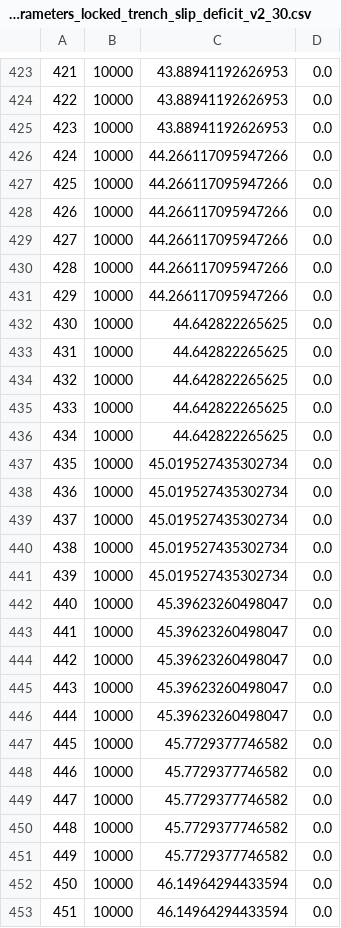
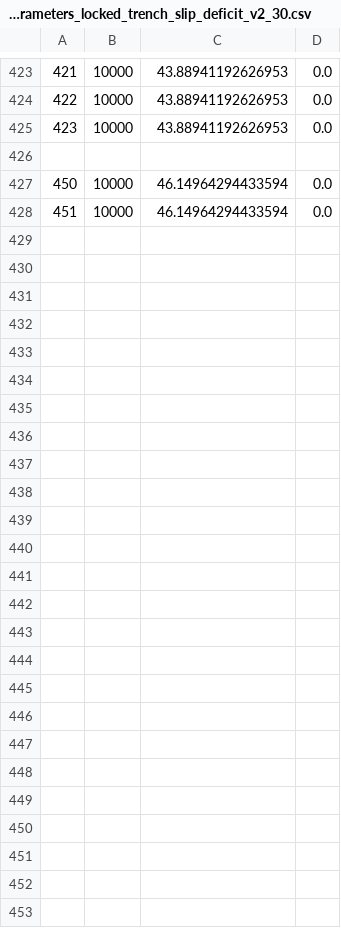
Before and after one commit to GNS-Science/nzshm-opensha, a CSV file: src/main/resources/deformationModels/dm_hk_tile_parameters_locked_trench_slip_deficit_v2_30.csv, drawn as a sheet; only a part is shown, gaps mark what is left out; the diff names each change by its address in the sheet, - before the commit and + after, or states it on an @@ line.

Commit message:
Update dm_hk_tile_parameters_locked_trench_slip_deficit_v2_30.csv

```diff
--- a/src/main/resources/deformationModels/dm_hk_tile_parameters_locked_trench_slip_deficit_v2_30.csv
+++ b/src/main/resources/deformationModels/dm_hk_tile_parameters_locked_trench_slip_deficit_v2_30.csv
-row 426: 424 | 10000 | 44.266117095947266 | 0.0
+row 426: (empty)
-row 427: 425 | 10000 | 44.266117095947266 | 0.0
-row 428: 426 | 10000 | 44.266117095947266 | 0.0
-row 429: 427 | 10000 | 44.266117095947266 | 0.0
-row 430: 428 | 10000 | 44.266117095947266 | 0.0
-row 431: 429 | 10000 | 44.266117095947266 | 0.0
-row 432: 430 | 10000 | 44.642822265625 | 0.0
-row 433: 431 | 10000 | 44.642822265625 | 0.0
-row 434: 432 | 10000 | 44.642822265625 | 0.0
-row 435: 433 | 10000 | 44.642822265625 | 0.0
-row 436: 434 | 10000 | 44.642822265625 | 0.0
-row 437: 435 | 10000 | 45.019527435302734 | 0.0
-row 438: 436 | 10000 | 45.019527435302734 | 0.0
-row 439: 437 | 10000 | 45.019527435302734 | 0.0
-row 440: 438 | 10000 | 45.019527435302734 | 0.0
-row 441: 439 | 10000 | 45.019527435302734 | 0.0
-row 442: 440 | 10000 | 45.39623260498047 | 0.0
-row 443: 441 | 10000 | 45.39623260498047 | 0.0
-row 444: 442 | 10000 | 45.39623260498047 | 0.0
-row 445: 443 | 10000 | 45.39623260498047 | 0.0
-row 446: 444 | 10000 | 45.39623260498047 | 0.0
-row 447: 445 | 10000 | 45.7729377746582 | 0.0
-row 448: 446 | 10000 | 45.7729377746582 | 0.0
-row 449: 447 | 10000 | 45.7729377746582 | 0.0
-row 450: 448 | 10000 | 45.7729377746582 | 0.0
-row 451: 449 | 10000 | 45.7729377746582 | 0.0
```
